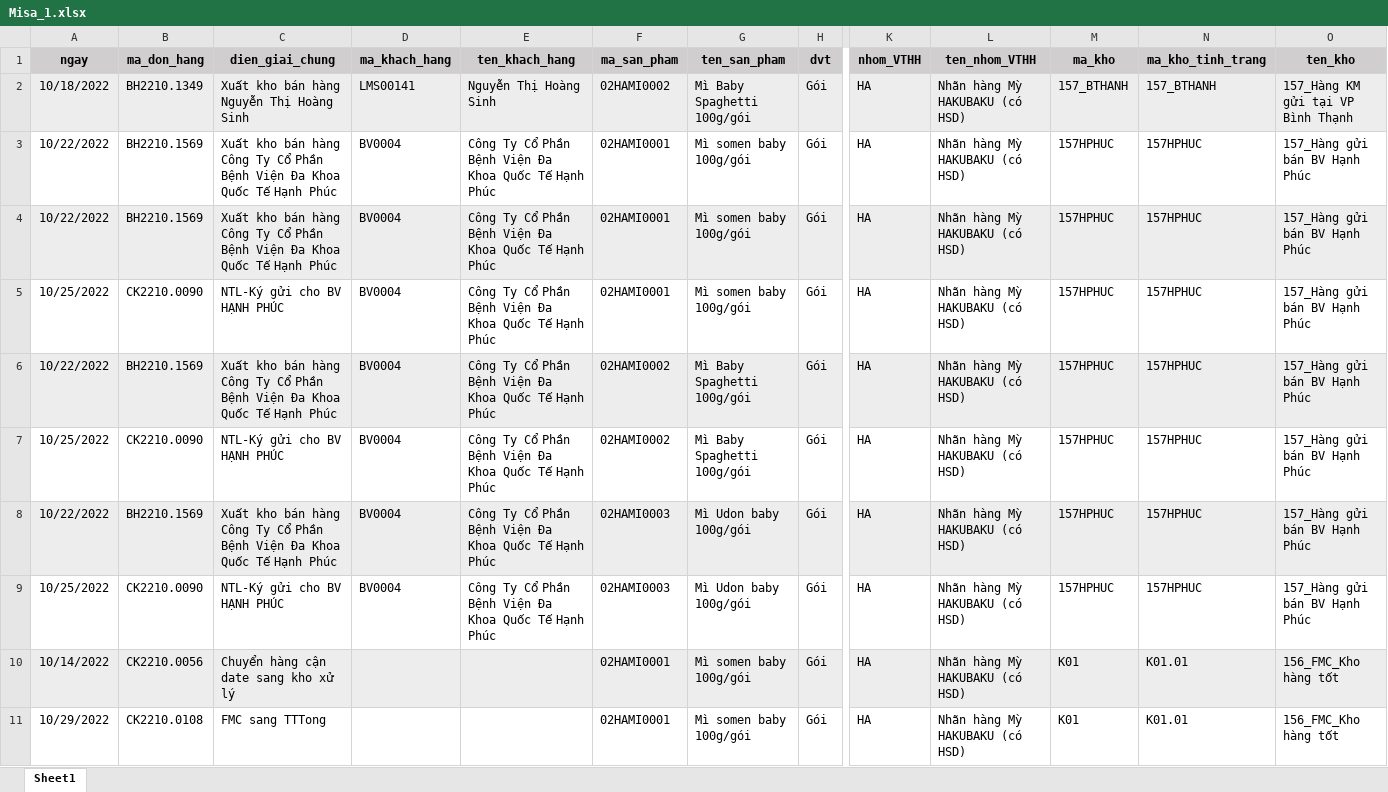
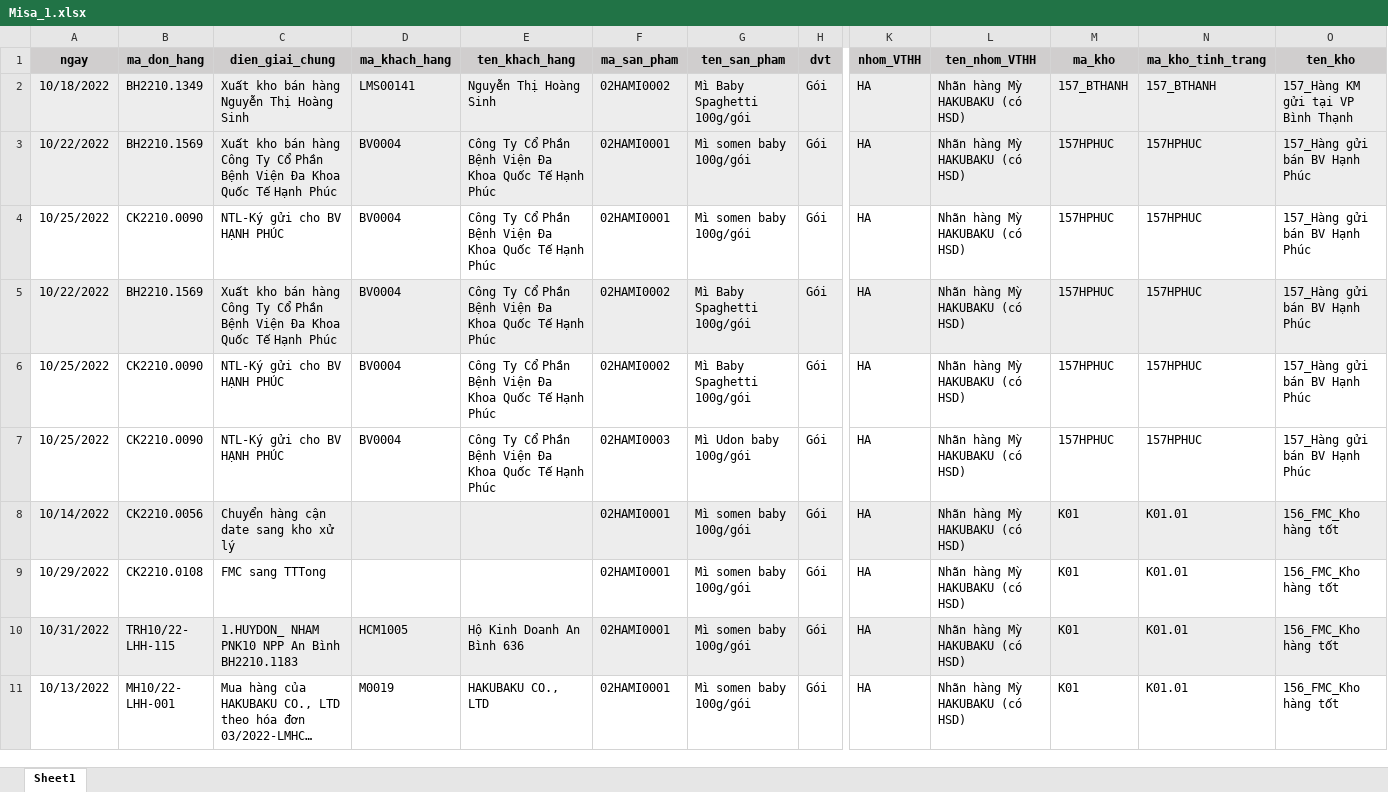
Before and after one commit to nmtMike/lotus_warehouse, an Excel workbook: Misa_1.xlsx, sheet Sheet1, drawn as a sheet; only a part is shown, gaps mark what is left out; the shorter side is filled out with more unchanged rows; long unchanged cells end in …; values as stored, in another font and other column widths than the file's, no borders; rows hold the shown columns only; the diff names each change by its address in the sheet, - before the commit and + after, or states it on an @@ line.

```diff
--- a/Misa_1.xlsx (sheet Sheet1)
+++ b/Misa_1.xlsx (sheet Sheet1)
-row 3: 10/22/2022 | BH2210.1569 | Xuất kho bán hàng Công Ty Cổ Phần Bệnh Viện Đa Khoa Quốc Tế Hạnh Phúc | BV0004 | Công Ty Cổ Phần Bệnh Viện Đa Khoa Quốc Tế Hạnh Phúc | 02HAMI0001 | Mì somen baby 100g/gói | Gói | HA | Nhãn hàng Mỳ HAKUBAKU (có HSD) | 157HPHUC | 157HPHUC | 157_Hàng gửi bán BV Hạnh Phúc
-row 8: 10/22/2022 | BH2210.1569 | Xuất kho bán hàng Công Ty Cổ Phần Bệnh Viện Đa Khoa Quốc Tế Hạnh Phúc | BV0004 | Công Ty Cổ Phần Bệnh Viện Đa Khoa Quốc Tế Hạnh Phúc | 02HAMI0003 | Mì Udon baby 100g/gói | Gói | HA | Nhãn hàng Mỳ HAKUBAKU (có HSD) | 157HPHUC | 157HPHUC | 157_Hàng gửi bán BV Hạnh Phúc
```
Also changed, not shown: Misa_template.xlsx, 6 other files.
